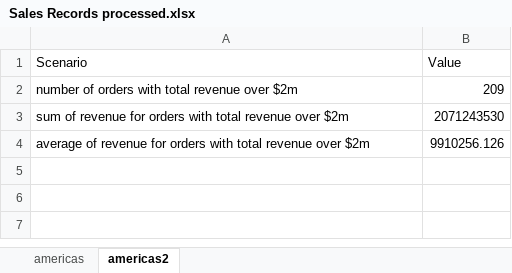
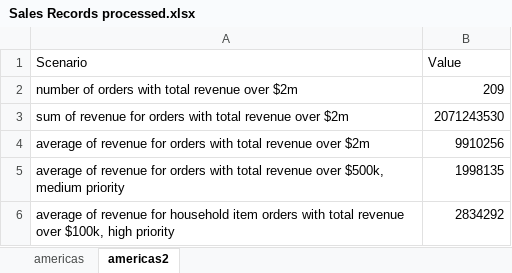
Before and after one commit to arqchicago/automate-excel, an Excel workbook: data/Sales Records processed.xlsx, sheet americas2, drawn as a sheet; values as stored, in another font and other column widths than the file's, no borders; the diff names each change by its address in the sheet, - before the commit and + after, or states it on an @@ line.

Commit message:
added more complex scenarios for conditional averaging

```diff
--- a/data/Sales Records processed.xlsx (sheet americas2)
+++ b/data/Sales Records processed.xlsx (sheet americas2)
-B4 (Value): 9910256.126
+B4 (Value): 9910256
+row 5: average of revenue for orders with total revenue over $500k, medium priority | 1998135
+row 6: average of revenue for household item orders with total revenue over $100k, high priority | 2834292
```
Also changed, not shown: 1 other file.
